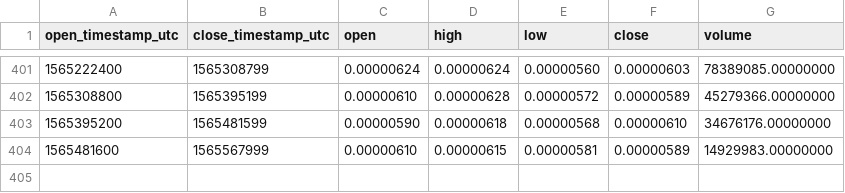
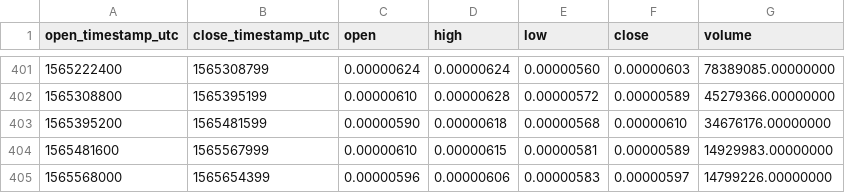
Before and after one commit to cryptobigbro/binance-MFTETH, a CSV file: binance-MFTETH-1d.csv, drawn as a sheet; only a part is shown, gaps mark what is left out; the diff names each change by its address in the sheet, - before the commit and + after, or states it on an @@ line.

```diff
--- a/binance-MFTETH-1d.csv
+++ b/binance-MFTETH-1d.csv
+row 405: 1565568000 | 1565654399 | 0.00000596 | 0.00000606 | 0.00000583 | 0.00000597 | 14799226.00000000
```
Also changed, not shown: binance-MFTETH-1h.csv.
